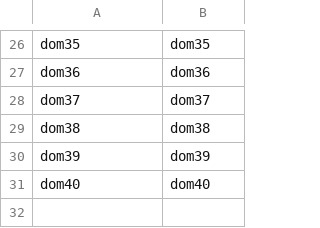
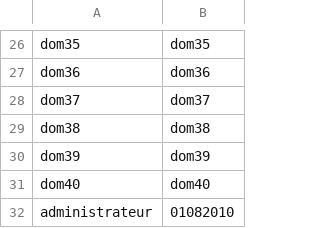
Before and after one commit to epa2016/projet_crio, a CSV file: user.csv, drawn as a sheet; only a part is shown, gaps mark what is left out; the diff names each change by its address in the sheet, - before the commit and + after, or states it on an @@ line.

```diff
--- a/user.csv
+++ b/user.csv
+row 32: administrateur | 01082010
```
Also changed, not shown: 3 other files.
